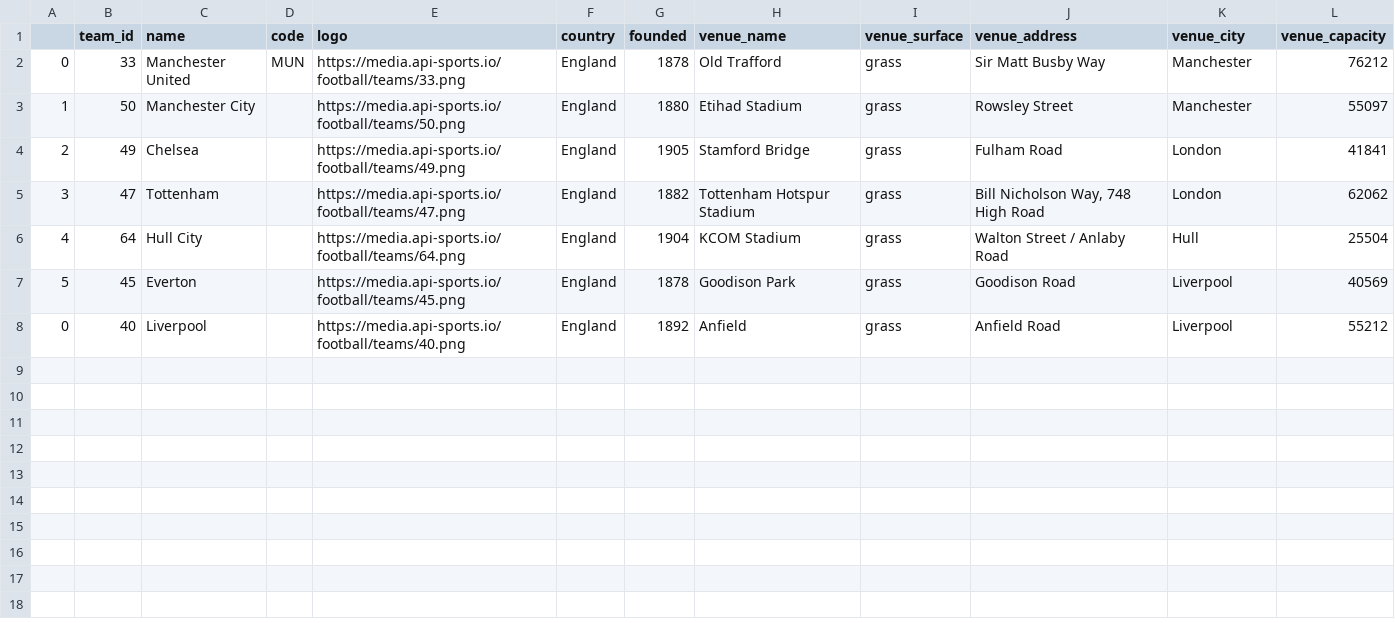
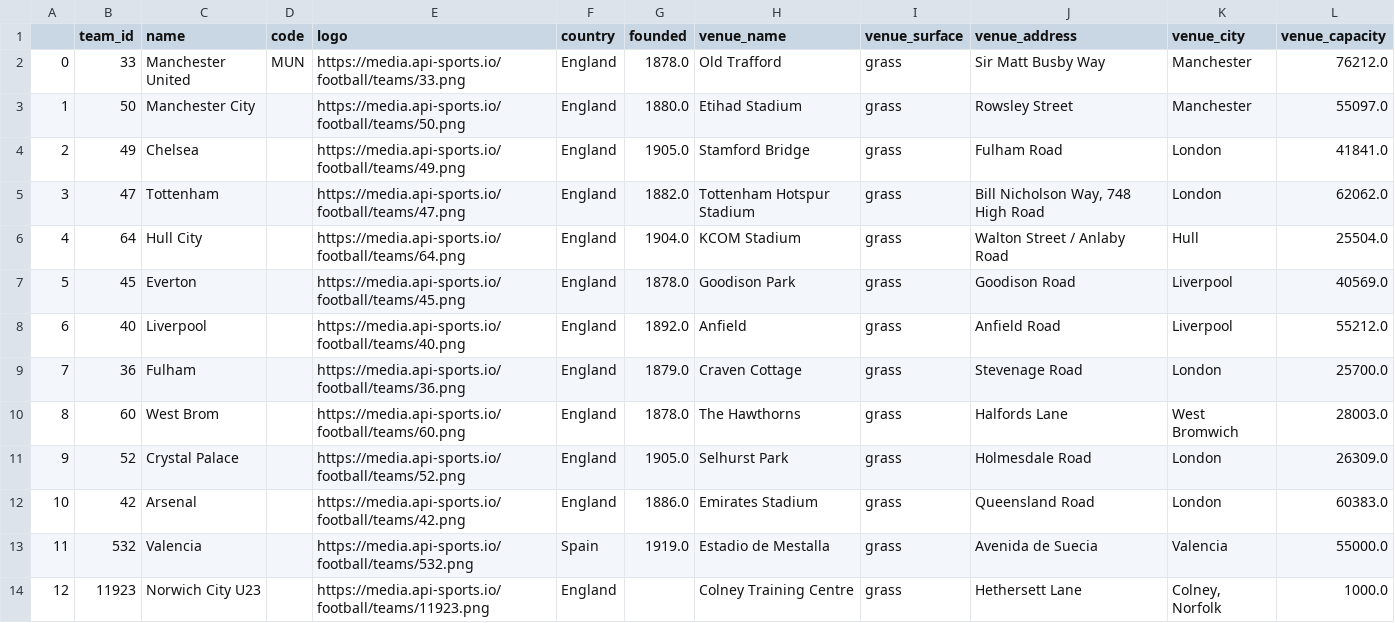
Before and after one commit to tobygaskell/hello_world, a CSV file: data/teams.csv, drawn as a sheet.

```diff
--- a/data/teams.csv
+++ b/data/teams.csv
@@ -1,8 +1,14 @@
 ,team_id,name,code,logo,country,founded,venue_name,venue_surface,venue_address,venue_city,venue_capacity
-0,33,Manchester United,MUN,https://media.api-sports.io/football/teams/33.png,England,1878,Old Trafford,grass,Sir Matt Busby Way,Manchester,76212
-1,50,Manchester City,,https://media.api-sports.io/football/teams/50.png,England,1880,Etihad Stadium,grass,Rowsley Street,Manchester,55097
-2,49,Chelsea,,https://media.api-sports.io/football/teams/49.png,England,1905,Stamford Bridge,grass,Fulham Road,London,41841
-3,47,Tottenham,,https://media.api-sports.io/football/teams/47.png,England,1882,Tottenham Hotspur Stadium,grass,"Bill Nicholson Way, 748 High Road",London,62062
-4,64,Hull City,,https://media.api-sports.io/football/teams/64.png,England,1904,KCOM Stadium,grass,Walton Street / Anlaby Road,Hull,25504
-5,45,Everton,,https://media.api-sports.io/football/teams/45.png,England,1878,Goodison Park,grass,Goodison Road,Liverpool,40569
-0,40,Liverpool,,https://media.api-sports.io/football/teams/40.png,England,1892,Anfield,grass,Anfield Road,Liverpool,55212
+0,33,Manchester United,MUN,https://media.api-sports.io/football/teams/33.png,England,1878.0,Old Trafford,grass,Sir Matt Busby Way,Manchester,76212.0
+1,50,Manchester City,,https://media.api-sports.io/football/teams/50.png,England,1880.0,Etihad Stadium,grass,Rowsley Street,Manchester,55097.0
+2,49,Chelsea,,https://media.api-sports.io/football/teams/49.png,England,1905.0,Stamford Bridge,grass,Fulham Road,London,41841.0
+3,47,Tottenham,,https://media.api-sports.io/football/teams/47.png,England,1882.0,Tottenham Hotspur Stadium,grass,"Bill Nicholson Way, 748 High Road",London,62062.0
+4,64,Hull City,,https://media.api-sports.io/football/teams/64.png,England,1904.0,KCOM Stadium,grass,Walton Street / Anlaby Road,Hull,25504.0
+5,45,Everton,,https://media.api-sports.io/football/teams/45.png,England,1878.0,Goodison Park,grass,Goodison Road,Liverpool,40569.0
+6,40,Liverpool,,https://media.api-sports.io/football/teams/40.png,England,1892.0,Anfield,grass,Anfield Road,Liverpool,55212.0
+7,36,Fulham,,https://media.api-sports.io/football/teams/36.png,England,1879.0,Craven Cottage,grass,Stevenage Road,London,25700.0
+8,60,West Brom,,https://media.api-sports.io/football/teams/60.png,England,1878.0,The Hawthorns,grass,Halfords Lane,West Bromwich,28003.0
+9,52,Crystal Palace,,https://media.api-sports.io/football/teams/52.png,England,1905.0,Selhurst Park,grass,Holmesdale Road,London,26309.0
+10,42,Arsenal,,https://media.api-sports.io/football/teams/42.png,England,1886.0,Emirates Stadium,grass,Queensland Road,London,60383.0
+11,532,Valencia,,https://media.api-sports.io/football/teams/532.png,Spain,1919.0,Estadio de Mestalla,grass,Avenida de Suecia,Valencia,55000.0
+12,11923,Norwich City U23,,https://media.api-sports.io/football/teams/11923.png,England,,Colney Training Centre,grass,Hethersett Lane,"Colney, Norfolk",1000.0
```
Also changed, not shown: data/players.csv, 12 other files.
